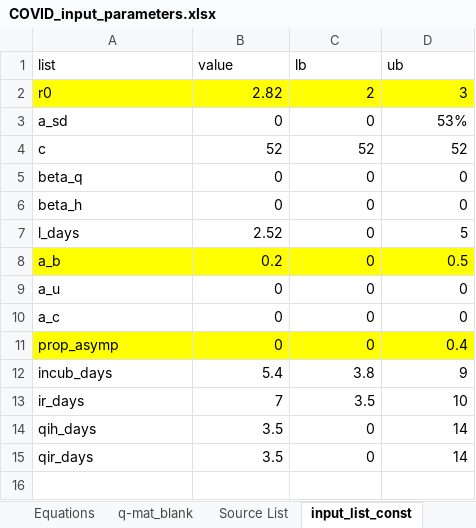
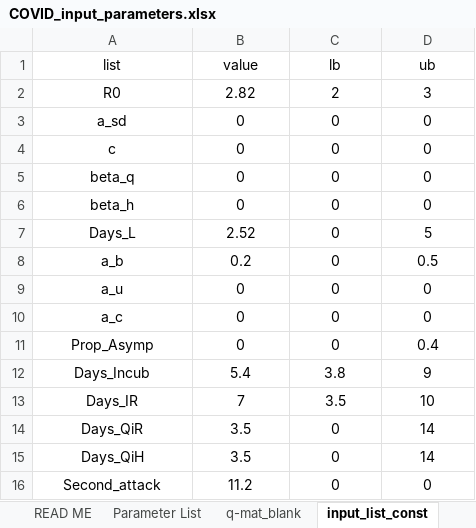
Before and after one commit to diseasemodeling/COVID19, an Excel workbook: data/COVID_input_parameters.xlsx, sheet input_list_const, drawn as a sheet; values as stored, in another font and other column widths than the file's, no borders; the diff names each change by its address in the sheet, - before the commit and + after, or states it on an @@ line.

```diff
--- a/data/COVID_input_parameters.xlsx (sheet input_list_const)
+++ b/data/COVID_input_parameters.xlsx (sheet input_list_const)
-sheet tab: Equations
-sheet tab: Source List
+sheet tab: READ ME
-A1:D1 alignment: left
+A1:D1 alignment: center
-A2 (list): r0
+A2 (list): R0
-A2:A15 alignment: left
+A2:A15 alignment: center
-A2:D2 fill: #FFFF00
+A2:D2 fill: none
-B2:D15 alignment: right
+B2:D15 alignment: center
-D3 (ub): 53%
+D3 (ub): 0
-B4 (value): 52
+B4 (value): 0
-C4 (lb): 52
+C4 (lb): 0
-D4 (ub): 52
+D4 (ub): 0
-A7 (list): l_days
+A7 (list): Days_L
-A8:D8 fill: #FFFF00
+A8:D8 fill: none
-A11 (list): prop_asymp
+A11 (list): Prop_Asymp
-A11:D11 fill: #FFFF00
+A11:D11 fill: none
-A12 (list): incub_days
+A12 (list): Days_Incub
-A13 (list): ir_days
+A13 (list): Days_IR
-A14 (list): qih_days
+A14 (list): Days_QiR
-A15 (list): qir_days
+A15 (list): Days_QiH
+row 16: Second_attack | 11.2 | 0 | 0
```
Also changed, not shown: sheet Parameter List, other sheet tabs, formulas that keep their value, hidden cells, charts or pictures, data/RL_input.xlsx, data/actual_valid_data.xlsx, 12 other files.
